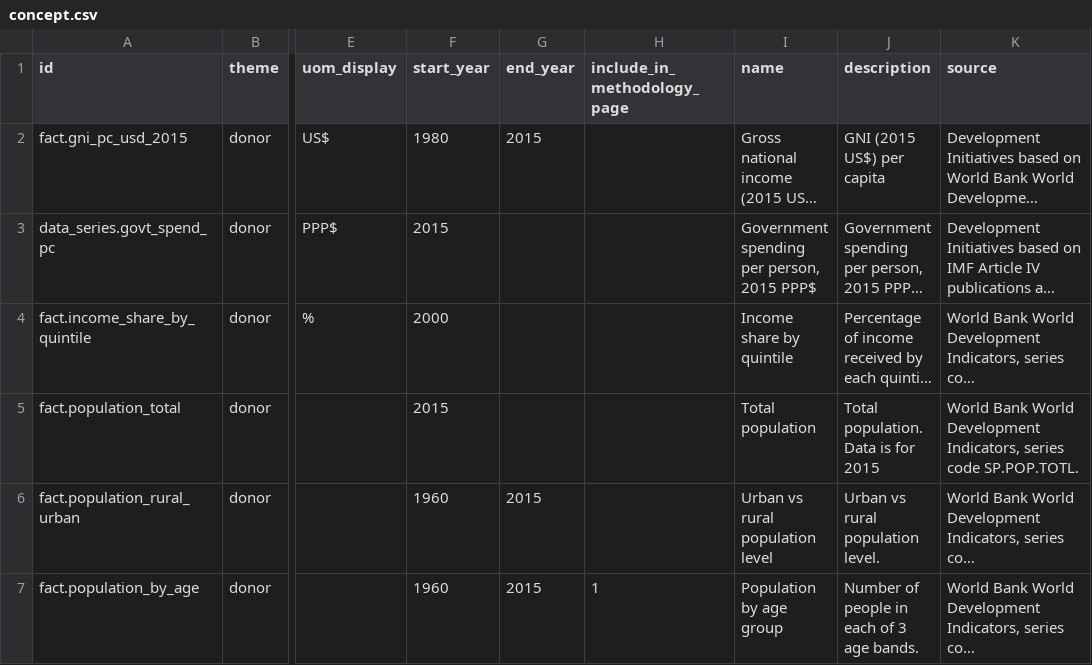
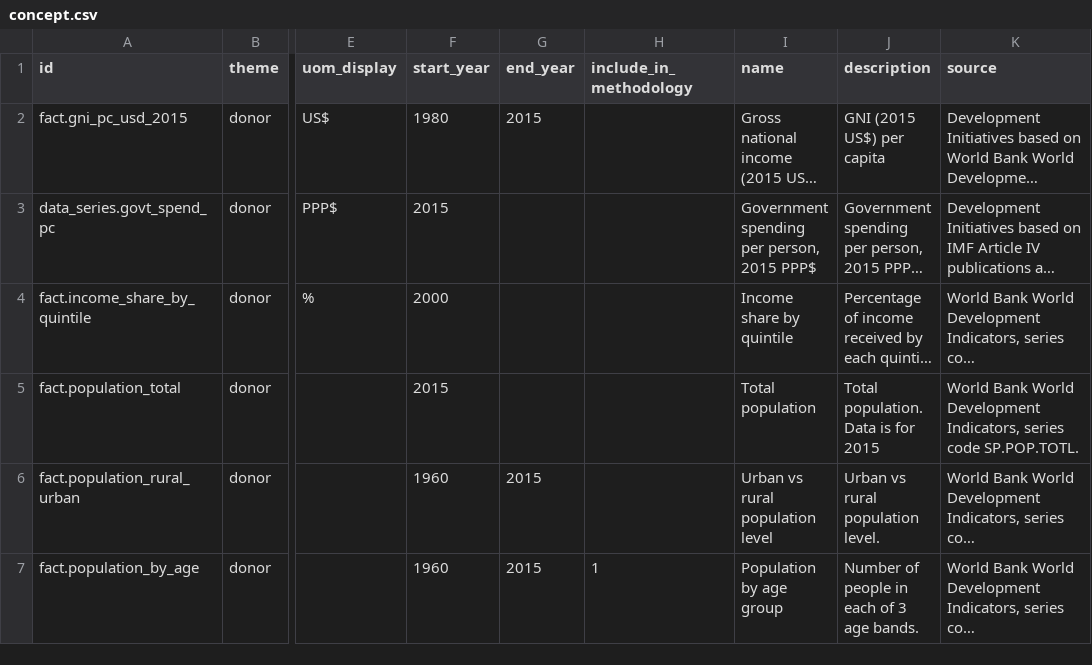
Before and after one commit to devinit/Datahub-cms, a CSV file: country-profile/concept.csv, drawn as a sheet; only a part is shown, gaps mark what is left out; long unchanged cells end in …; the diff names each change by its address in the sheet, - before the commit and + after, or states it on an @@ line.

Commit message:
Update concept.csv

```diff
--- a/country-profile/concept.csv
+++ b/country-profile/concept.csv
-H1: include_in_methodology_page
+H1: include_in_methodology
```
